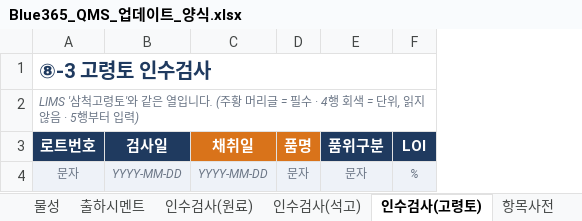
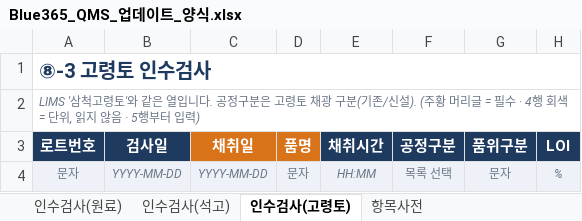
Before and after one commit to SPC-Blue365/Blue365, an Excel workbook: docs/Blue365_QMS_업데이트_양식.xlsx, sheet 인수검사(고령토), drawn as a sheet; only a part is shown; values as stored, in another font and other column widths than the file's, no borders; the diff names each change by its address in the sheet, - before the commit and + after, or states it on an @@ line.

```diff
--- a/docs/Blue365_QMS_업데이트_양식.xlsx (sheet 인수검사(고령토))
+++ b/docs/Blue365_QMS_업데이트_양식.xlsx (sheet 인수검사(고령토))
-sheet tab: 물성
-sheet tab: 출하시멘트
+column E (채취시간), row 4: HH:MM
+column F (공정구분), row 4: 목록 선택
-A2 (로트번호): …입니다. (주황…
+A2 (로트번호): …입니다. 공정구분은 고령토 채광 구분(기존/신설). (주황…
```
Also changed, not shown: sheet 항목사전, sheet 공정구분, sheet 인수검사(원료), sheet 사용법, sheet 인수검사(석고), sheet 시멘트, 2 more sheets, other sheet tabs, docs/LIMS_공정별_열매칭표.xlsx, docs/QMS_관리항목_기준정의서.xlsx, 18 other files.
